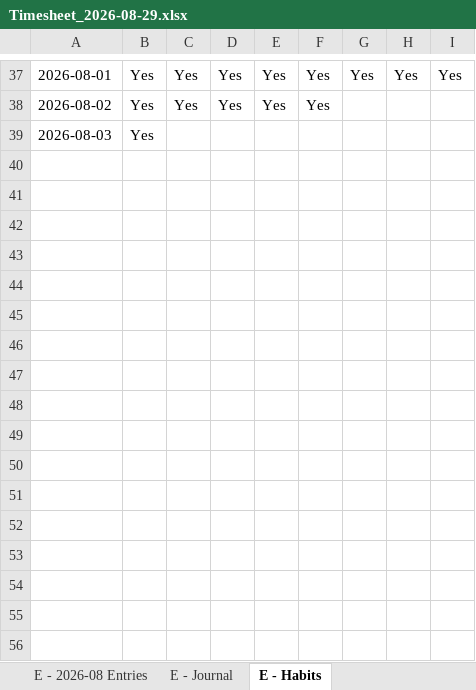
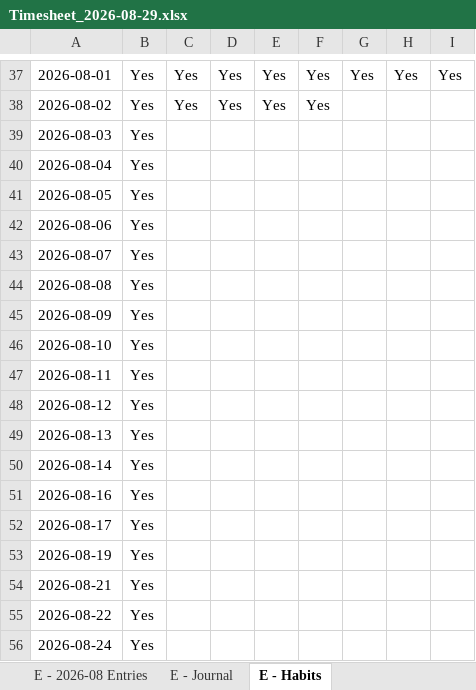
Before and after one commit to godwin-euphoric/Timesheet, an Excel workbook: backups/Timesheet_2026-08-29.xlsx, sheet E - Habits, drawn as a sheet; only a part is shown, gaps mark what is left out; values as stored, in another font and other column widths than the file's, no borders; the diff names each change by its address in the sheet, - before the commit and + after, or states it on an @@ line.

```diff
--- a/backups/Timesheet_2026-08-29.xlsx (sheet E - Habits)
+++ b/backups/Timesheet_2026-08-29.xlsx (sheet E - Habits)
+row 40: 2026-08-04 | Yes
+row 41: 2026-08-05 | Yes
+row 42: 2026-08-06 | Yes
+row 43: 2026-08-07 | Yes
+row 44: 2026-08-08 | Yes
+row 45: 2026-08-09 | Yes
+row 46: 2026-08-10 | Yes
+row 47: 2026-08-11 | Yes
+row 48: 2026-08-12 | Yes
+row 49: 2026-08-13 | Yes
+row 50: 2026-08-14 | Yes
+row 51: 2026-08-16 | Yes
+row 52: 2026-08-17 | Yes
+row 53: 2026-08-19 | Yes
+row 54: 2026-08-21 | Yes
+row 55: 2026-08-22 | Yes
+row 56: 2026-08-24 | Yes
```
Also changed, not shown: sheet E - 2026-08 Entries, sheet Yearly Overview.
